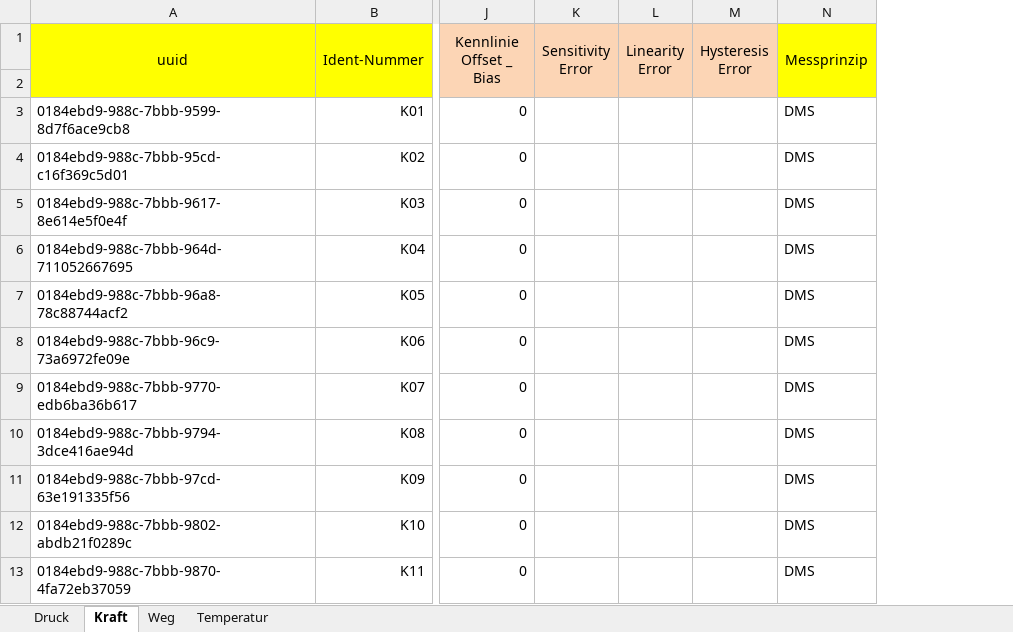
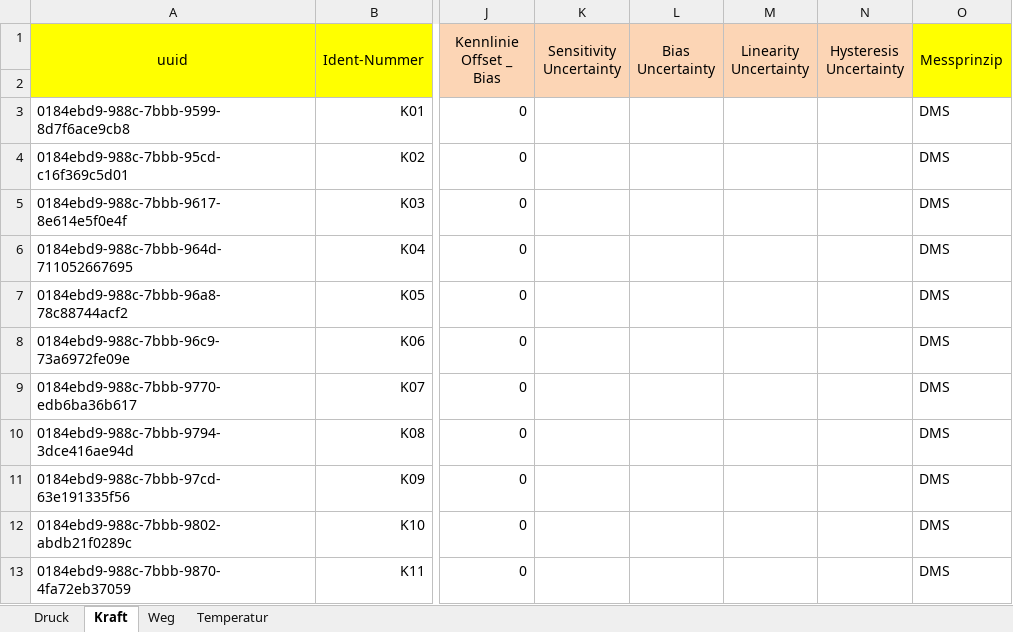
Before and after one commit to test123-all/hydropulser-database-scripts, an Excel workbook: sensor_table_EXAMPLE.xlsx, sheet Kraft, drawn as a sheet; only a part is shown, gaps mark what is left out; values as stored, in another font and other column widths than the file's, no borders; charts and pictures not drawn; removed rows and columns are numbered as before the commit, all else as after; the diff names each change by its address in the sheet, - before the commit and + after, or states it on an @@ line.

```diff
--- a/sensor_table_EXAMPLE.xlsx (sheet Kraft)
+++ b/sensor_table_EXAMPLE.xlsx (sheet Kraft)
-column K (Sensitivity Error), empty
-column L (Linearity Error), empty
-column M (Hysteresis Error), empty
+column K (Sensitivity Uncertainty), empty
+column L (Bias Uncertainty), empty
+column M (Linearity Uncertainty), empty
+column N (Hysteresis Uncertainty), empty
```
Also changed, not shown: sheet Weg, sheet Temperatur, sheet Druck, sensor_table.xlsx.
